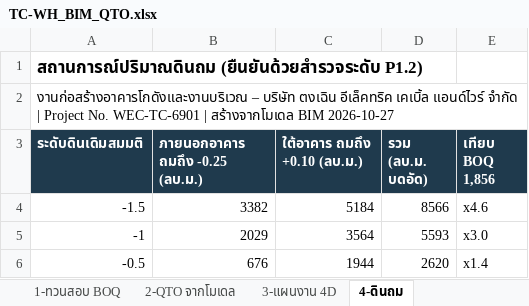
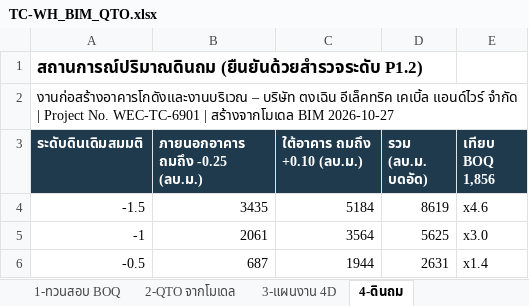
Before and after one commit to WIWATTRAI/LITTLEFARM, an Excel workbook: tongcheng-bim/out/TC-WH_BIM_QTO.xlsx, sheet 4-ดินถม, drawn as a sheet; values as stored, in another font and other column widths than the file's, no borders; the diff names each change by its address in the sheet, - before the commit and + after, or states it on an @@ line.

```diff
--- a/tongcheng-bim/out/TC-WH_BIM_QTO.xlsx (sheet 4-ดินถม)
+++ b/tongcheng-bim/out/TC-WH_BIM_QTO.xlsx (sheet 4-ดินถม)
-B4 (ภายนอกอาคาร ถมถึง -0.25 (ลบ.ม.)): 3382
+B4 (ภายนอกอาคาร ถมถึง -0.25 (ลบ.ม.)): 3435
-D4 (รวม (ลบ.ม. บดอัด)): 8566
+D4 (รวม (ลบ.ม. บดอัด)): 8619
-B5 (ภายนอกอาคาร ถมถึง -0.25 (ลบ.ม.)): 2029
+B5 (ภายนอกอาคาร ถมถึง -0.25 (ลบ.ม.)): 2061
-D5 (รวม (ลบ.ม. บดอัด)): 5593
+D5 (รวม (ลบ.ม. บดอัด)): 5625
-B6 (ภายนอกอาคาร ถมถึง -0.25 (ลบ.ม.)): 676
+B6 (ภายนอกอาคาร ถมถึง -0.25 (ลบ.ม.)): 687
-D6 (รวม (ลบ.ม. บดอัด)): 2620
+D6 (รวม (ลบ.ม. บดอัด)): 2631
```
Also changed, not shown: sheet 2-QTO จากโมเดล, sheet 3-แผนงาน 4D, sheet 1-ทวนสอบ BOQ, 10 other files.
